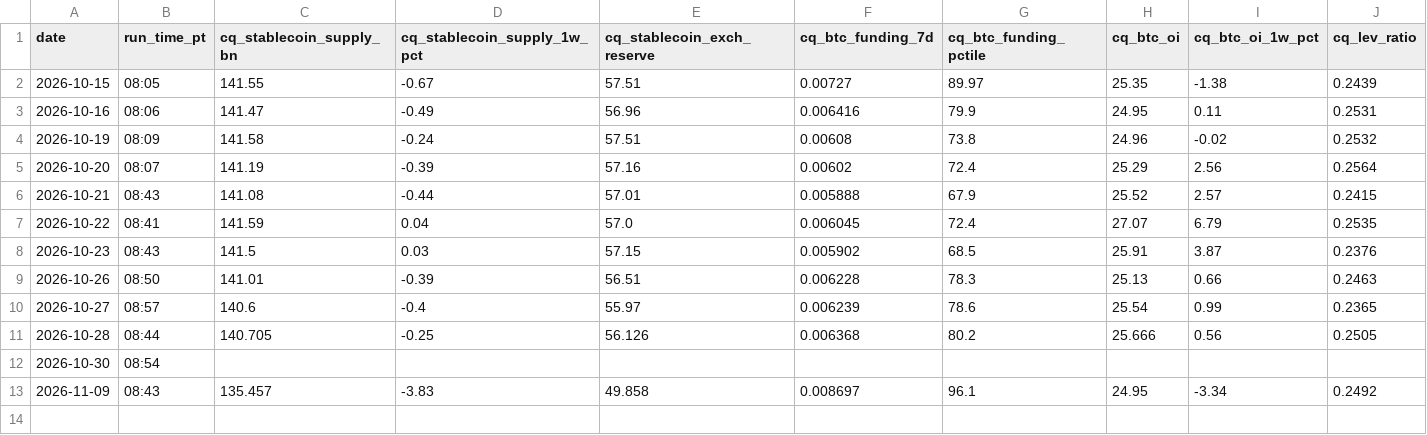
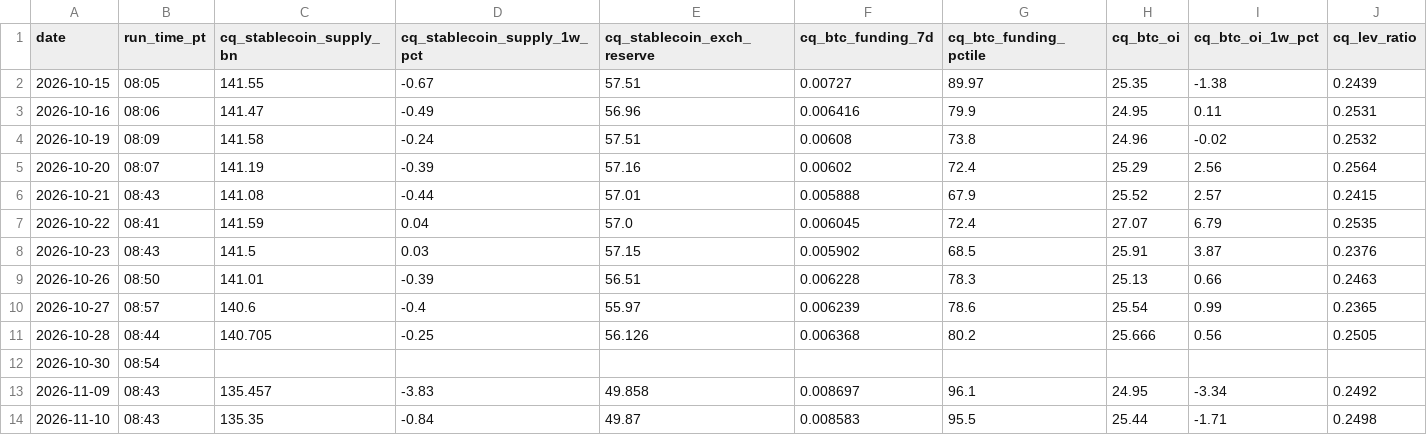
Before and after one commit to jemondragon/newsdata-mcp-server, a CSV file: fuse/history/crypto_timeseries.csv, drawn as a sheet; only a part is shown; rows hold the shown columns only; the diff names each change by its address in the sheet, - before the commit and + after, or states it on an @@ line.

```diff
--- a/fuse/history/crypto_timeseries.csv
+++ b/fuse/history/crypto_timeseries.csv
+row 14: 2026-11-10 | 08:43 | 135.35 | -0.84 | 49.87 | 0.008583 | 95.5 | 25.44 | -1.71 | 0.2498
```
Also changed, not shown: fuse/history/flag_events.csv, fuse/history/fuse_timeseries.csv, 1 other file.
